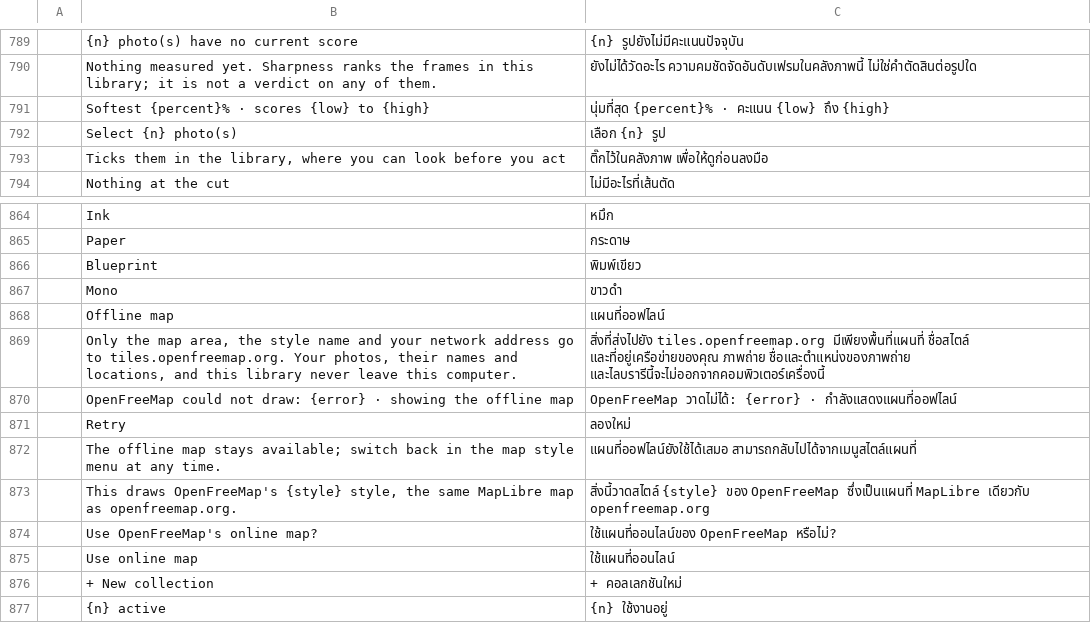
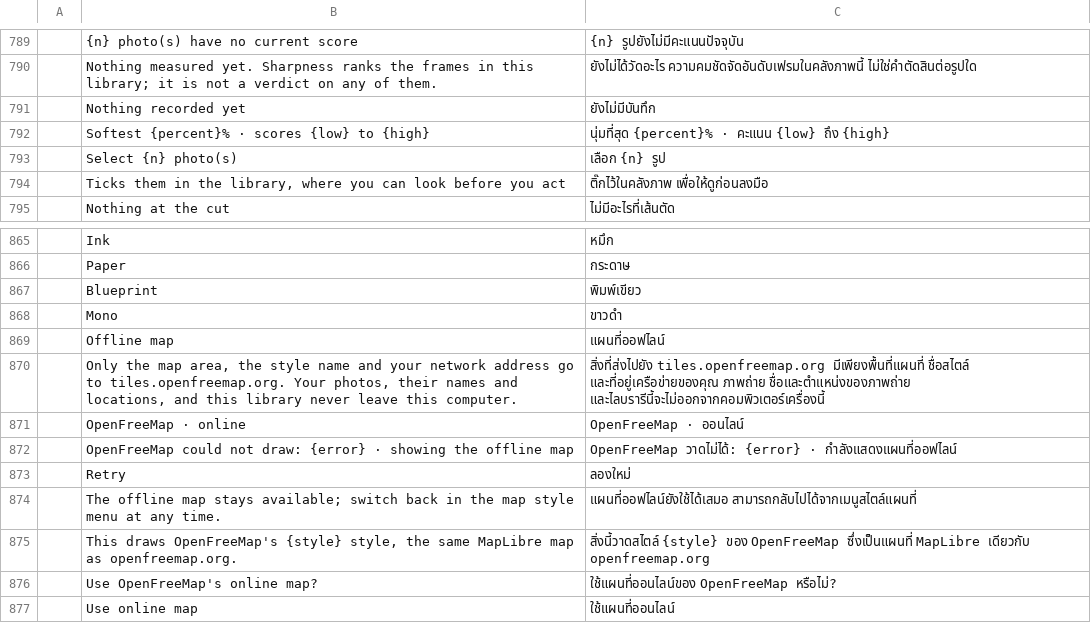
Before and after one commit to Topzic/sortlens-rust, a TSV file: crates/ui/src/i18n/th.tsv, drawn as a sheet; only a part is shown, gaps mark what is left out; the shorter side is filled out with more unchanged rows.

Commit message:
feat: the insights breakdown and the map style menu speak the interface language
Route the insights breakdown's empty line and the map style menu's online heading
through the catalogues, so a breakdown with nothing in it and the word that marks the
styles leaving this machine read in the chosen language.

`Nothing recorded yet` in `breakdown` and `OpenFreeMap · online` at the top of the style
menu's first group are `tl!` calls, with one new row each in the six catalogues. The
chip's own `OpenFreeMap · ` prefix is untouched: the product's name is a recorded
exception, and the menu's already-routed `Offline map` heading means both groups now
read in one language.

`the_insights_breakdown_and_map_style_menu_speak_the_interface_language` reads shell.rs
back, requires both labels to route with no bare-literal twin, then English unchanged
and the Arabic rows; it was proved to fail on the pre-slice literal. Gates: fmt, clippy
-p sortlens-ui, the two tests, cargo xtask ci, snapshot (5 passed), deny (ok) and
screenshots (30 passed, 1 ignored, no baseline moved). ROADMAP's SL-L07 row, UX.md and
ARCHITECTURE.md section 8.4 are reconciled; the row stays unticked.

```diff
--- a/crates/ui/src/i18n/th.tsv
+++ b/crates/ui/src/i18n/th.tsv
@@ -790,2 +790,3 @@
 	Nothing measured yet. Sharpness ranks the frames in this library; it is not a verdict on any of them.	ยังไม่ได้วัดอะไร ความคมชัดจัดอันดับเฟรมในคลังภาพนี้ ไม่ใช่คำตัดสินต่อรูปใด
+	Nothing recorded yet	ยังไม่มีบันทึก
 	Softest {percent}% · scores {low} to {high}	นุ่มที่สุด {percent}% · คะแนน {low} ถึง {high}
@@ -869,2 +870,3 @@
 	Only the map area, the style name and your network address go to tiles.openfreemap.org. Your photos, their names and locations, and this library never leave this computer.	สิ่งที่ส่งไปยัง tiles.openfreemap.org มีเพียงพื้นที่แผนที่ ชื่อสไตล์ และที่อยู่เครือข่ายของคุณ ภาพถ่าย ชื่อและตำแหน่งของภาพถ่าย และไลบรารีนี้จะไม่ออกจากคอมพิวเตอร์เครื่องนี้
+	OpenFreeMap · online	OpenFreeMap · ออนไลน์
 	OpenFreeMap could not draw: {error} · showing the offline map	OpenFreeMap วาดไม่ได้: {error} · กำลังแสดงแผนที่ออฟไลน์
```
Also changed, not shown: crates/ui/src/i18n/ar.tsv, crates/ui/src/i18n/ja.tsv, 8 other files.
